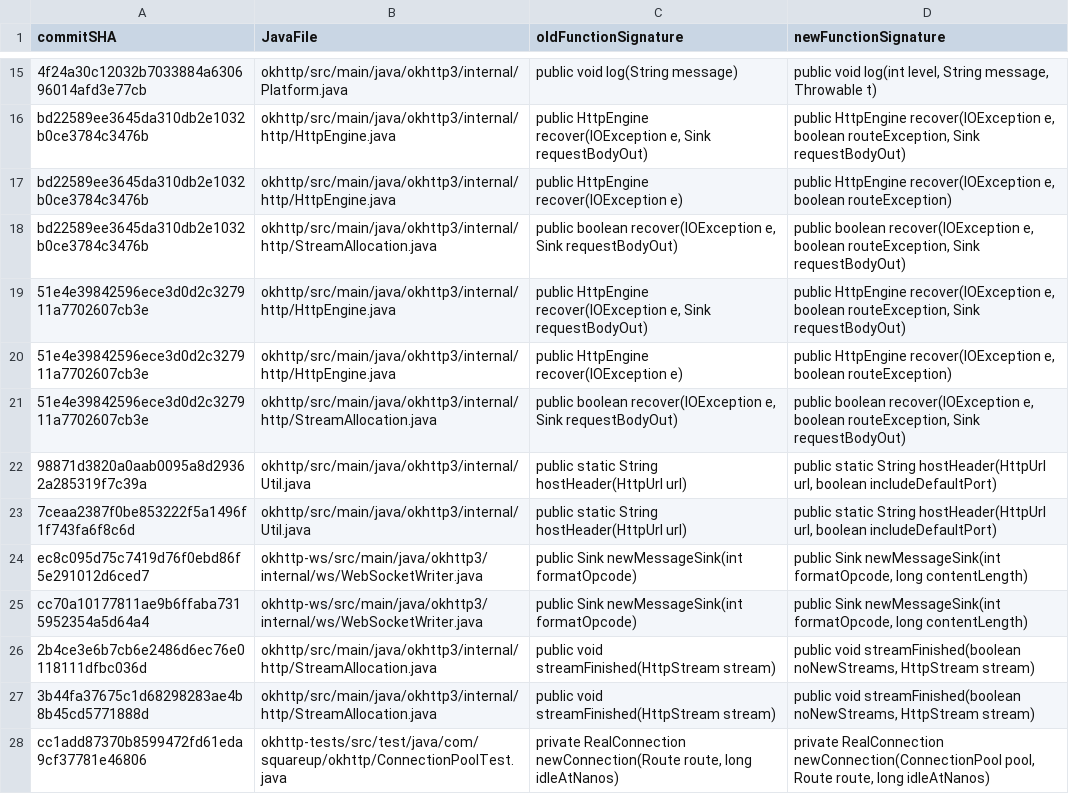
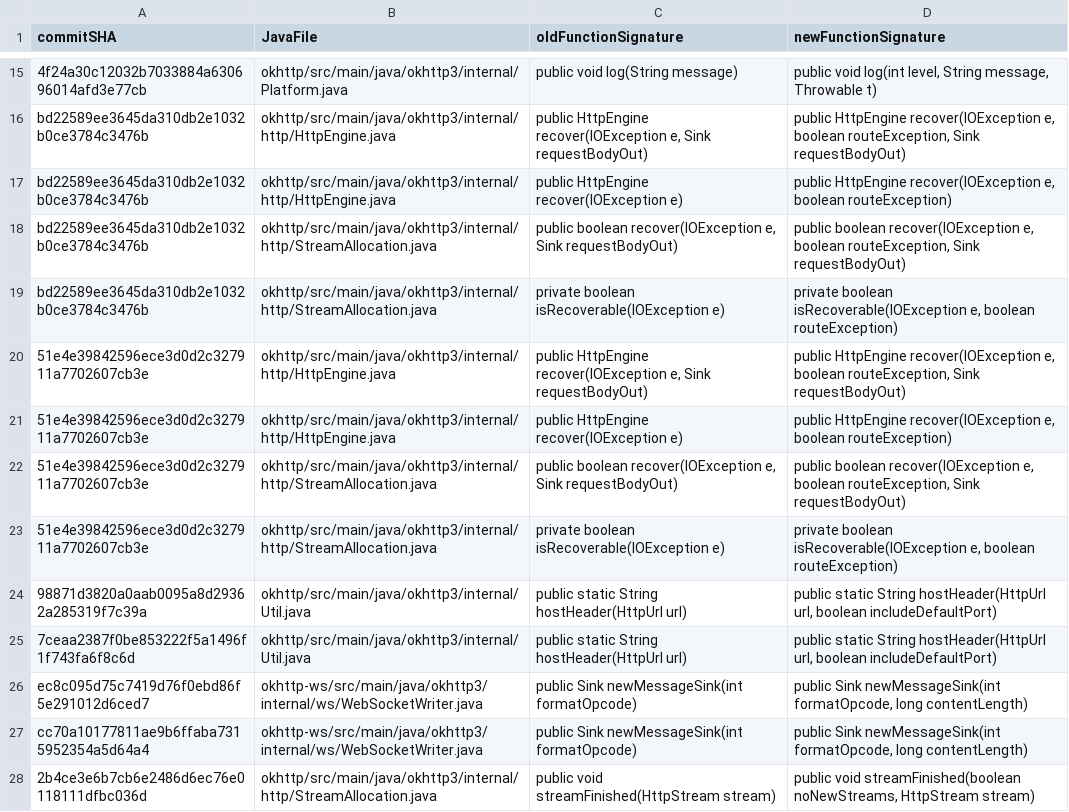
Before and after one commit to sepnaZare/FunctionSignatureComparer, a CSV file: Results/Okhttp.csv, drawn as a sheet; only a part is shown, gaps mark what is left out; the shorter side is filled out with more unchanged rows; the diff names each change by its address in the sheet, - before the commit and + after, or states it on an @@ line.

```diff
--- a/Results/Okhttp.csv
+++ b/Results/Okhttp.csv
+row 19: bd22589ee3645da310db2e1032b0ce3784c3476b | okhttp/src/main/java/okhttp3/internal/http/StreamAllocation.java | private boolean isRecoverable(IOException e) | private boolean isRecoverable(IOException e, boolean routeException)
+row 23: 51e4e39842596ece3d0d2c327911a7702607cb3e | okhttp/src/main/java/okhttp3/internal/http/StreamAllocation.java | private boolean isRecoverable(IOException e) | private boolean isRecoverable(IOException e, boolean routeException)
```
Also changed, not shown: Results/MPAndroidChart.csv, 2 other files.
